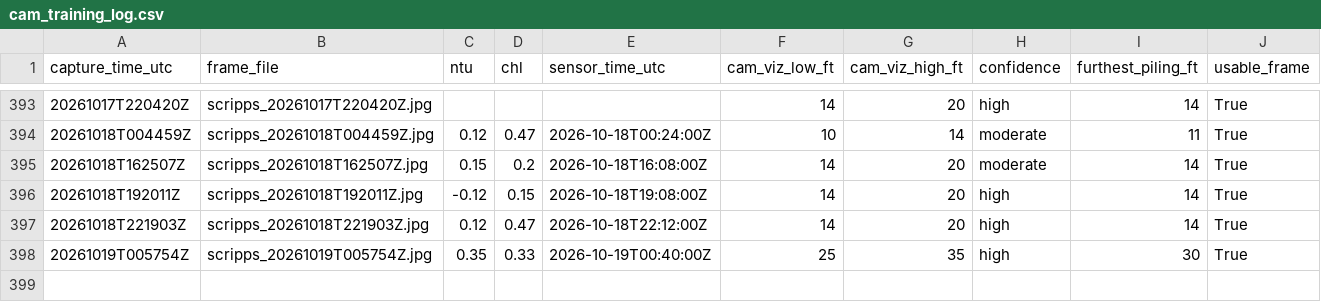
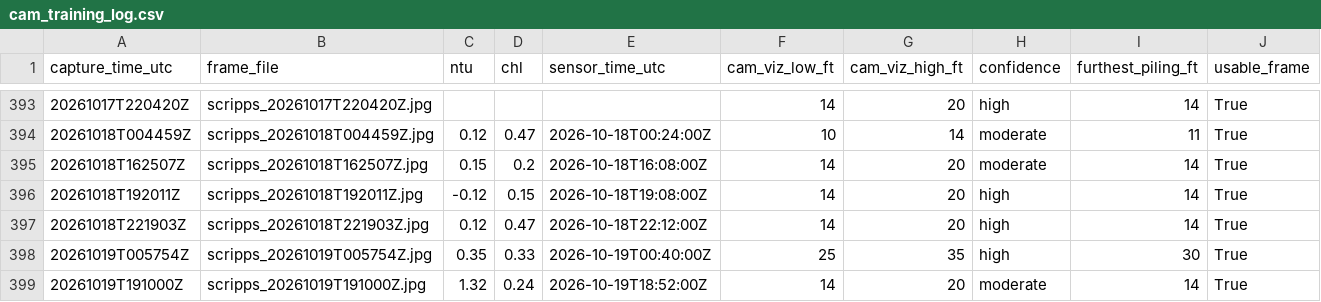
Before and after one commit to whitmanbret/Fishing-Dive-Conditions, a CSV file: cam_training_log.csv, drawn as a sheet; only a part is shown, gaps mark what is left out.

```diff
--- a/cam_training_log.csv
+++ b/cam_training_log.csv
@@ -398 +398,2 @@ capture_time_utc,frame_file,ntu,chl,sensor_time_utc,cam_viz_low_ft,cam_viz_high_
 20261019T005754Z,scripps_20261019T005754Z.jpg,0.35,0.33,2026-10-19T00:40:00Z,25,35,high,30,True
+20261019T191000Z,scripps_20261019T191000Z.jpg,1.32,0.24,2026-10-19T18:52:00Z,14,20,moderate,14,True
```
